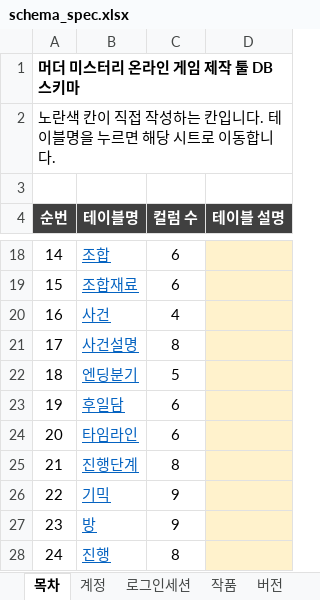
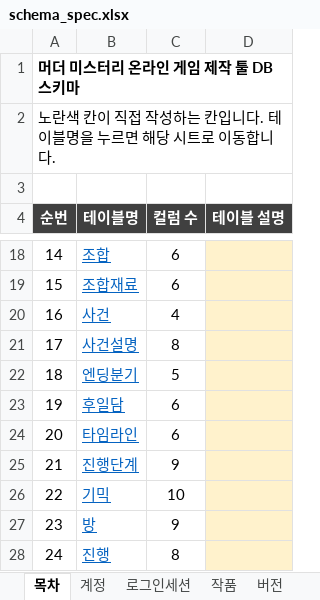
Before and after one commit to Donguk-Kim-kr/murdermystery, an Excel workbook: db/spec/schema_spec.xlsx, sheet 목차, drawn as a sheet; only a part is shown, gaps mark what is left out; values as stored, in another font and other column widths than the file's, no borders; the diff names each change by its address in the sheet, - before the commit and + after, or states it on an @@ line.

```diff
--- a/db/spec/schema_spec.xlsx (sheet 목차)
+++ b/db/spec/schema_spec.xlsx (sheet 목차)
-C25 (컬럼 수): 8
+C25 (컬럼 수): 9
-C26 (컬럼 수): 9
+C26 (컬럼 수): 10
```
Also changed, not shown: sheet 진행단계, sheet 기믹, 5 other files.
